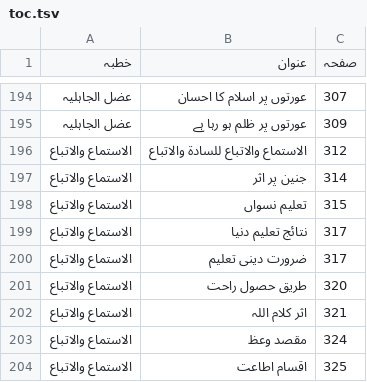
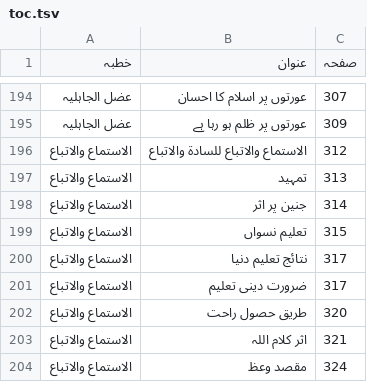
Before and after one commit to iatasadduq/thanvi-khutbat, a TSV file: Vol 20 huqooq uz zaujain/toc.tsv, drawn as a sheet; only a part is shown, gaps mark what is left out; the shorter side is filled out with more unchanged rows; the diff names each change by its address in the sheet, - before the commit and + after, or states it on an @@ line.

```diff
--- a/Vol 20 huqooq uz zaujain/toc.tsv
+++ b/Vol 20 huqooq uz zaujain/toc.tsv
+row 197: الاستماع والاتباع | تمہید | 313
```
Also changed, not shown: 1 other file.
